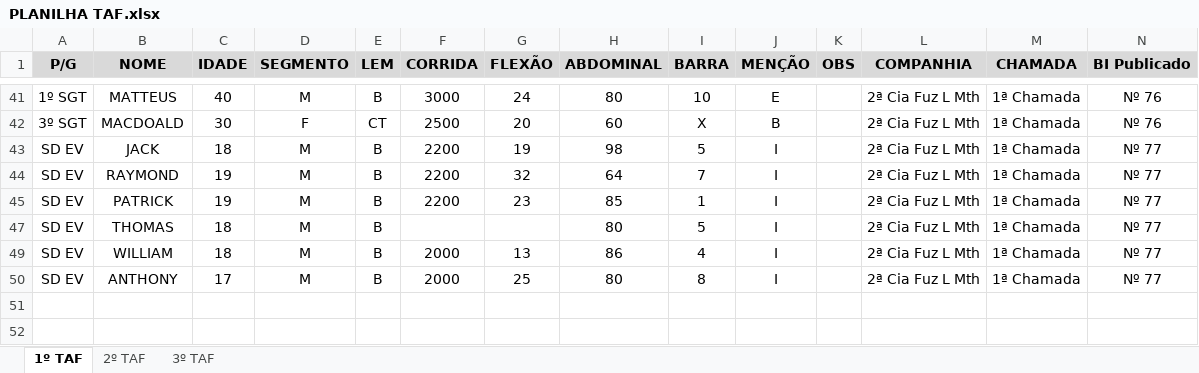
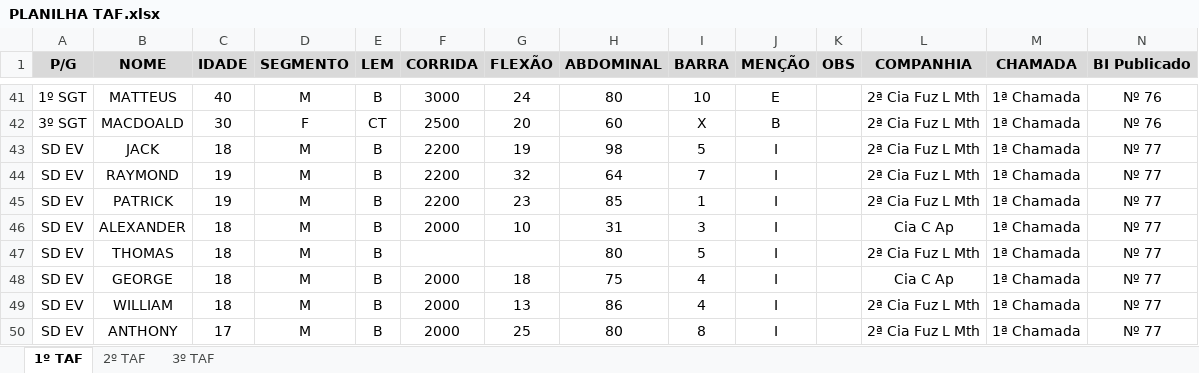
Before and after one commit to Tecopython/TAF-exercito-brasileiro, an Excel workbook: dash/PLANILHA TAF.xlsx, sheet 1º TAF, drawn as a sheet; only a part is shown, gaps mark what is left out; values as stored, in another font and other column widths than the file's, no borders; the diff covers the shown part only; the diff names each change by its address in the sheet, - before the commit and + after, or states it on an @@ line.

```diff
--- a/dash/PLANILHA TAF.xlsx (sheet 1º TAF)
+++ b/dash/PLANILHA TAF.xlsx (sheet 1º TAF)
@@ row 46 unhidden: SD EV | ALEXANDER | 18 | M | B | 2000 | 10 | 31 | 3 | I |  | Cia C Ap | 1ª Chamada | Nº 77 @@
@@ row 48 unhidden: SD EV | GEORGE | 18 | M | B | 2000 | 18 | 75 | 4 | I |  | Cia C Ap | 1ª Chamada | Nº 77 @@
```
Also changed, not shown: 36 hidden or unhidden rows elsewhere in this sheet, 2 other files.
